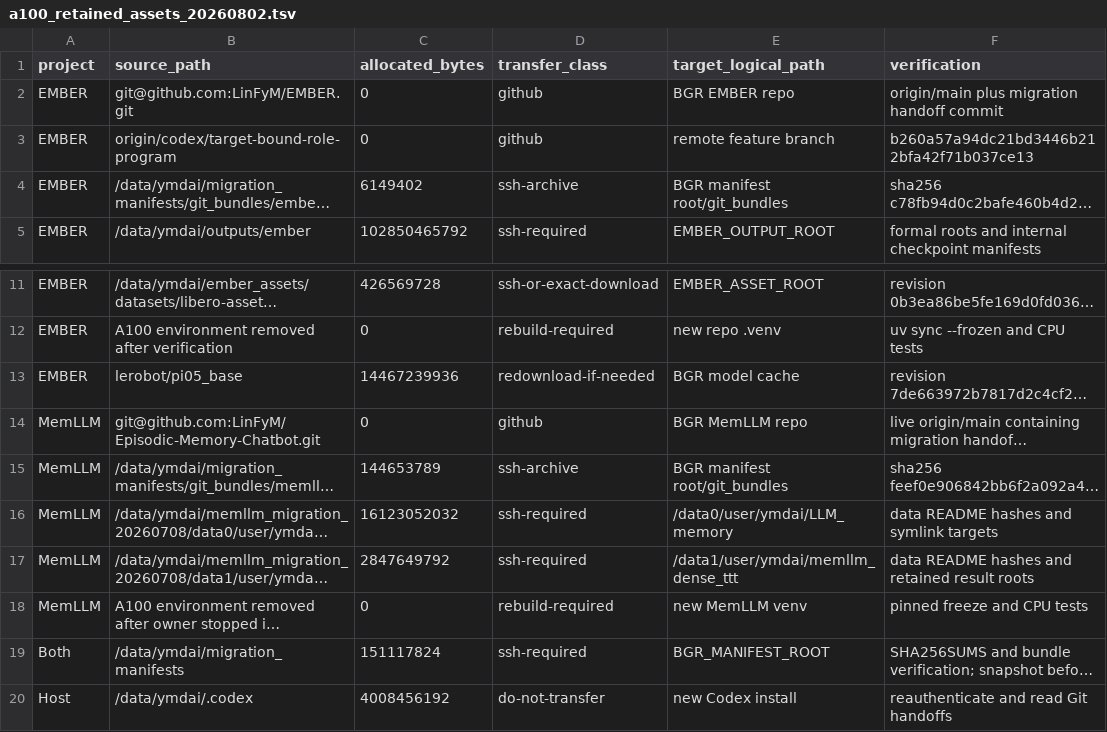
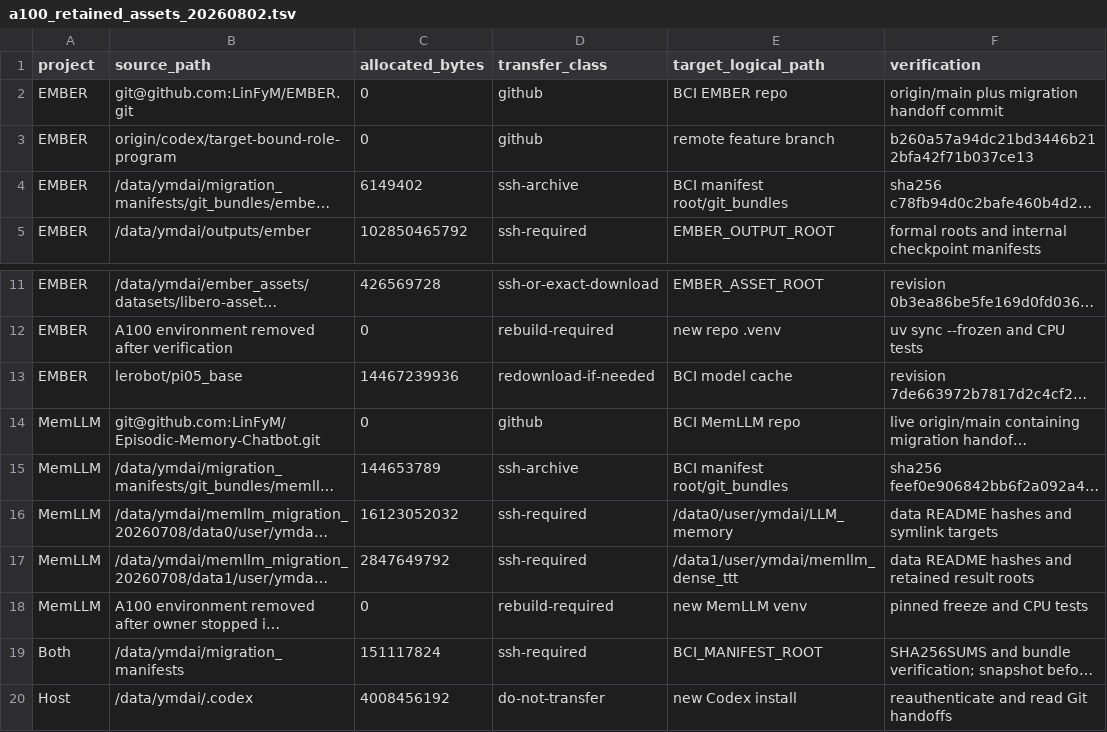
Before and after one commit to LinFyM/EMBER, a TSV file: docs/a100_retained_assets_20260802.tsv, drawn as a sheet; only a part is shown, gaps mark what is left out; long unchanged cells end in …; the diff names each change by its address in the sheet, - before the commit and + after, or states it on an @@ line.

```diff
--- a/docs/a100_retained_assets_20260802.tsv
+++ b/docs/a100_retained_assets_20260802.tsv
-E2 (target_logical_path): BGR EMBER repo
+E2 (target_logical_path): BCI EMBER repo
-E4 (target_logical_path): BGR manifest root/git_bundles
+E4 (target_logical_path): BCI manifest root/git_bundles
-E13 (target_logical_path): BGR model cache
+E13 (target_logical_path): BCI model cache
-E14 (target_logical_path): BGR MemLLM repo
+E14 (target_logical_path): BCI MemLLM repo
-E15 (target_logical_path): BGR manifest root/git_bundles
+E15 (target_logical_path): BCI manifest root/git_bundles
-E19 (target_logical_path): BGR_MANIFEST_ROOT
+E19 (target_logical_path): BCI_MANIFEST_ROOT
```
Also changed, not shown: 18 other files.
